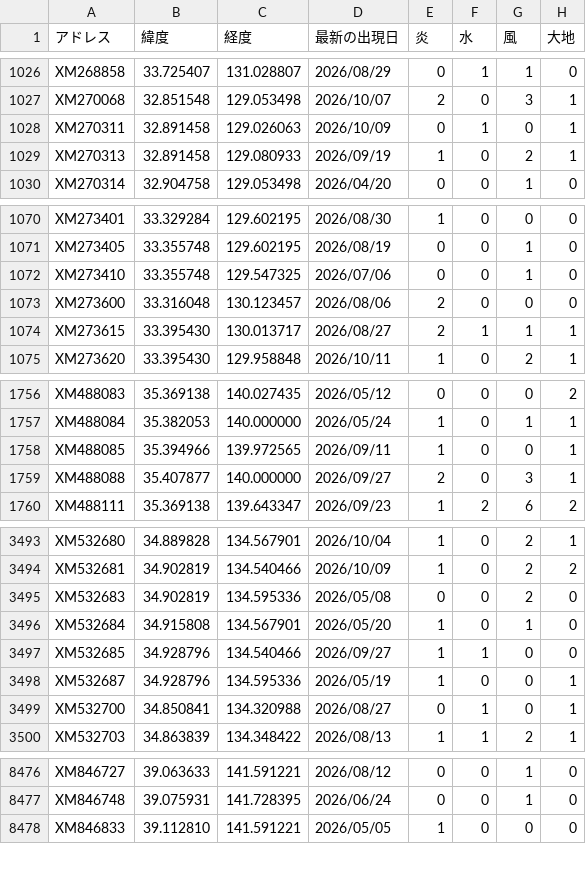
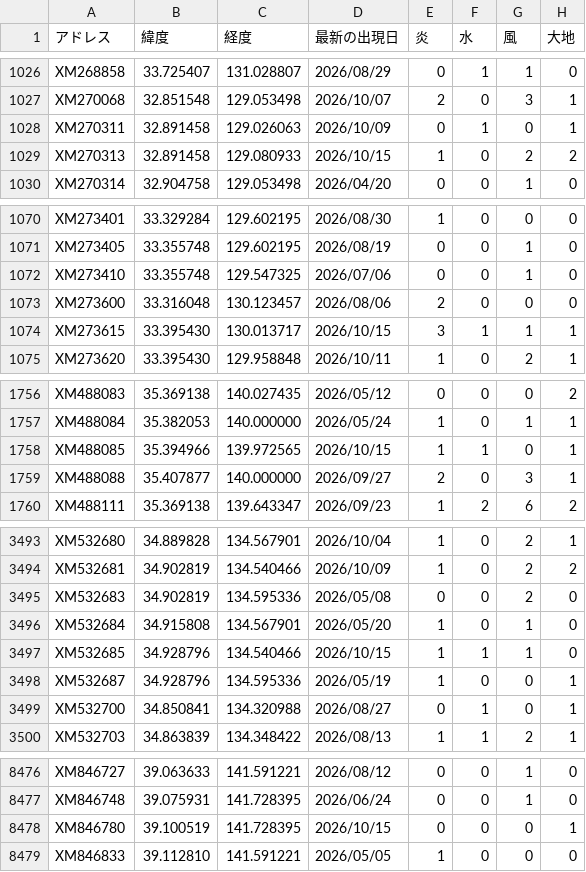
Before and after one commit to griever-0120/maboroshi, a CSV file: spirits-data/all.csv, drawn as a sheet; only a part is shown, gaps mark what is left out; the diff covers the shown part only.

```diff
--- a/spirits-data/all.csv
+++ b/spirits-data/all.csv
@@ -1028,3 +1028,3 @@ XM270068,32.851548,129.053498,2026/10/07,2,0,3,1
 XM270311,32.891458,129.026063,2026/10/09,0,1,0,1
-XM270313,32.891458,129.080933,2026/09/19,1,0,2,1
+XM270313,32.891458,129.080933,2026/10/15,1,0,2,2
 XM270314,32.904758,129.053498,2026/04/20,0,0,1,0
@@ -1073,3 +1073,3 @@ XM273410,33.355748,129.547325,2026/07/06,0,0,1,0
 XM273600,33.316048,130.123457,2026/08/06,2,0,0,0
-XM273615,33.395430,130.013717,2026/08/27,2,1,1,1
+XM273615,33.395430,130.013717,2026/10/15,3,1,1,1
 XM273620,33.395430,129.958848,2026/10/11,1,0,2,1
@@ -1757,3 +1757,3 @@ XM488083,35.369138,140.027435,2026/05/12,0,0,0,2
 XM488084,35.382053,140.000000,2026/05/24,1,0,1,1
-XM488085,35.394966,139.972565,2026/09/11,1,0,0,1
+XM488085,35.394966,139.972565,2026/10/15,1,1,0,1
 XM488088,35.407877,140.000000,2026/09/27,2,0,3,1
@@ -3496,3 +3496,3 @@ XM532683,34.902819,134.595336,2026/05/08,0,0,2,0
 XM532684,34.915808,134.567901,2026/05/20,1,0,1,0
-XM532685,34.928796,134.540466,2026/09/27,1,1,0,0
+XM532685,34.928796,134.540466,2026/10/15,1,1,1,0
 XM532687,34.928796,134.595336,2026/05/19,1,0,0,1
@@ -8477,2 +8477,3 @@ XM846727,39.063633,141.591221,2026/08/12,0,0,1,0
 XM846748,39.075931,141.728395,2026/06/24,0,0,1,0
+XM846780,39.100519,141.728395,2026/10/15,0,0,0,1
 XM846833,39.112810,141.591221,2026/05/05,1,0,0,0
```
Also changed, not shown: 10 edited cells elsewhere in this file, spirits-data/202610/20261015.csv.
